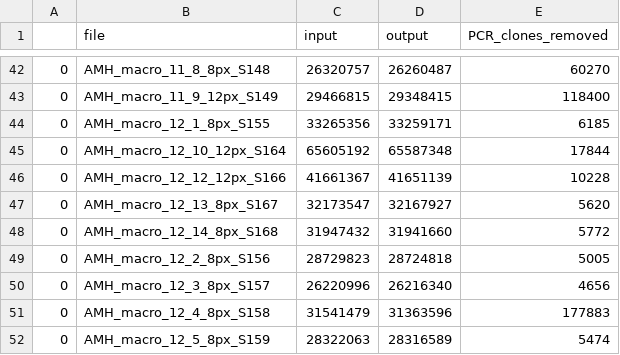
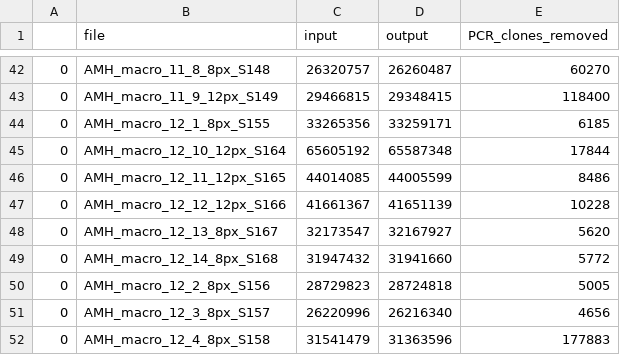
Before and after one commit to avahoffman/urban-weed-genomics, a CSV file: output/clone_filter_out.csv, drawn as a sheet; only a part is shown, gaps mark what is left out; the shorter side is filled out with more unchanged rows; the diff names each change by its address in the sheet, - before the commit and + after, or states it on an @@ line.

Commit message:
Add missing sample

```diff
--- a/output/clone_filter_out.csv
+++ b/output/clone_filter_out.csv
+row 46: 0 | AMH_macro_12_11_12px_S165 | 44014085 | 44005599 | 8486
```
